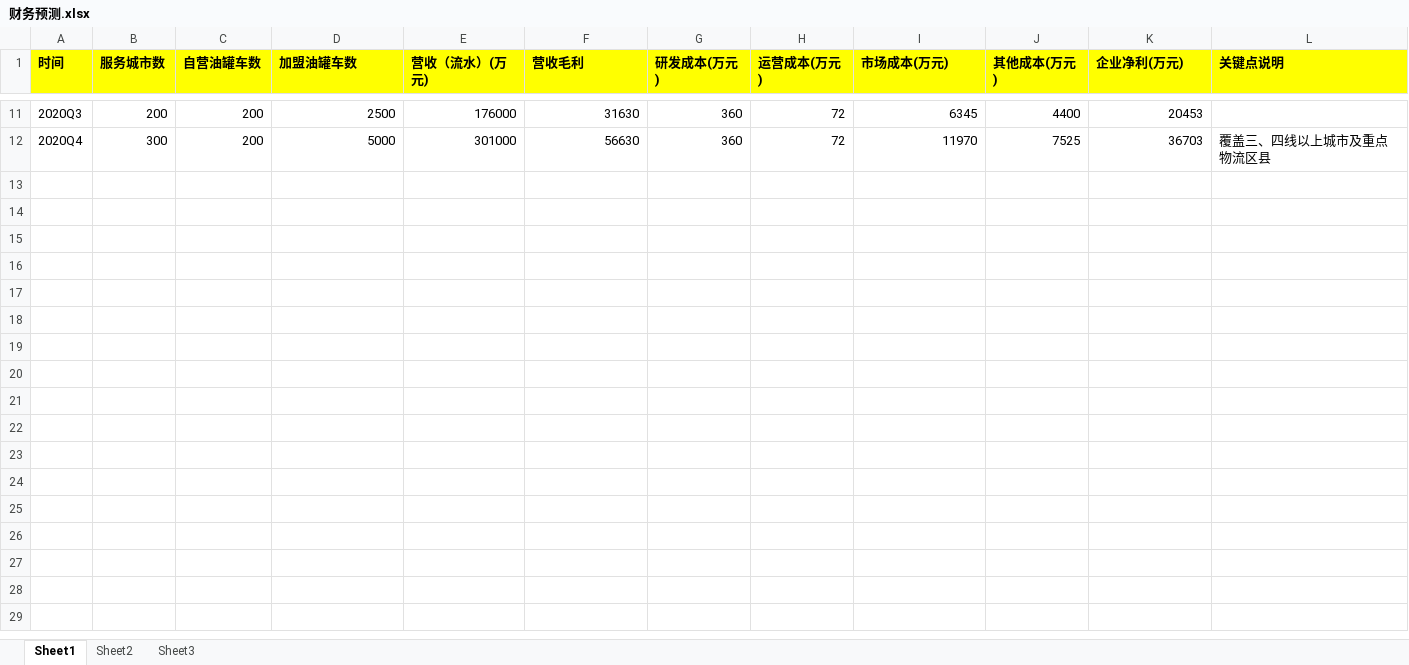
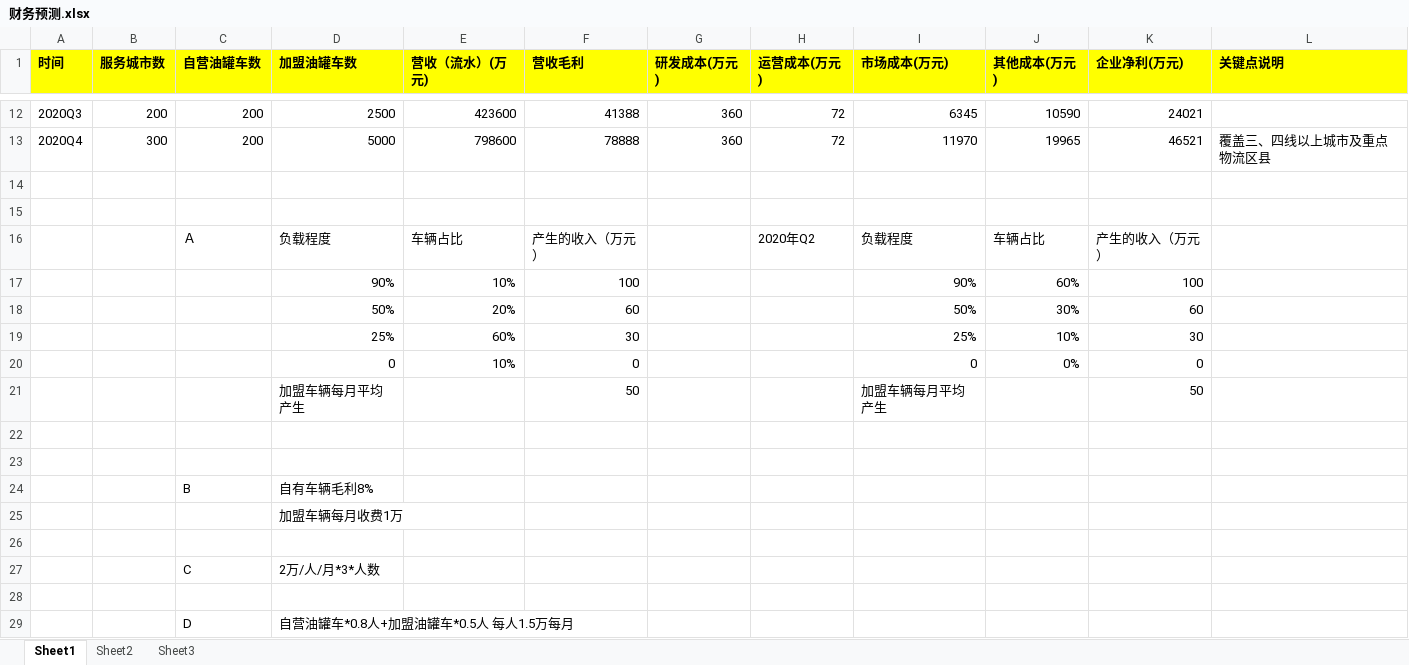
Before and after one commit to roadstoneydd/ydd, an Excel workbook: 融资/A轮/FDD/财务预测.xlsx, sheet Sheet1, drawn as a sheet; only a part is shown, gaps mark what is left out; values as stored, in another font and other column widths than the file's, no borders; addresses are those after the commit; the diff covers the shown part only; the diff names each change by its address in the sheet, - before the commit and + after, or states it on an @@ line.

```diff
--- a/融资/A轮/FDD/财务预测.xlsx (sheet Sheet1)
+++ b/融资/A轮/FDD/财务预测.xlsx (sheet Sheet1)
-E12 (营收（流水）(万元)): 176000
+E12 (营收（流水）(万元)): 423600
-F12 (营收毛利): 31630
+F12 (营收毛利): 41388
-J12 (其他成本(万元)): 4400
+J12 (其他成本(万元)): 10590
-K12 (企业净利(万元)): 20453
+K12 (企业净利(万元)): 24021
-E13 (营收（流水）(万元)): 301000
+E13 (营收（流水）(万元)): 798600
-F13 (营收毛利): 56630
+F13 (营收毛利): 78888
-J13 (其他成本(万元)): 7525
+J13 (其他成本(万元)): 19965
-K13 (企业净利(万元)): 36703
+K13 (企业净利(万元)): 46521
+row 14: (empty)
+row 15: (empty)
+row 16:  |  | Ａ | 负载程度 | 车辆占比 | 产生的收入（万元） |  | 2020年Q2 | 负载程度 | 车辆占比 | 产生的收入（万元）
+row 17:  |  |  | 90% | 10% | 100 |  |  | 90% | 60% | 100
+row 18:  |  |  | 50% | 20% | 60 |  |  | 50% | 30% | 60
+row 19:  |  |  | 25% | 60% | 30 |  |  | 25% | 10% | 30
+row 20:  |  |  | 0 | 10% | 0 |  |  | 0 | 0% | 0
+row 21:  |  |  | 加盟车辆每月平均产生 |  | 50 |  |  | 加盟车辆每月平均产生 |  | 50
+row 22: (empty)
+row 23: (empty)
+row 24:  |  | B | 自有车辆毛利8%
+row 25:  |  |  | 加盟车辆每月收费1万
+row 26: (empty)
+row 27:  |  | C | 2万/人/月*3*人数
+row 28: (empty)
+row 29:  |  | D | 自营油罐车*0.8人+加盟油罐车*0.5人 每人1.5万每月
```
Also changed, not shown: 1 added row and 28 edited cells elsewhere in this sheet, formulas that keep their value, 财务/账务记录.xlsx.
